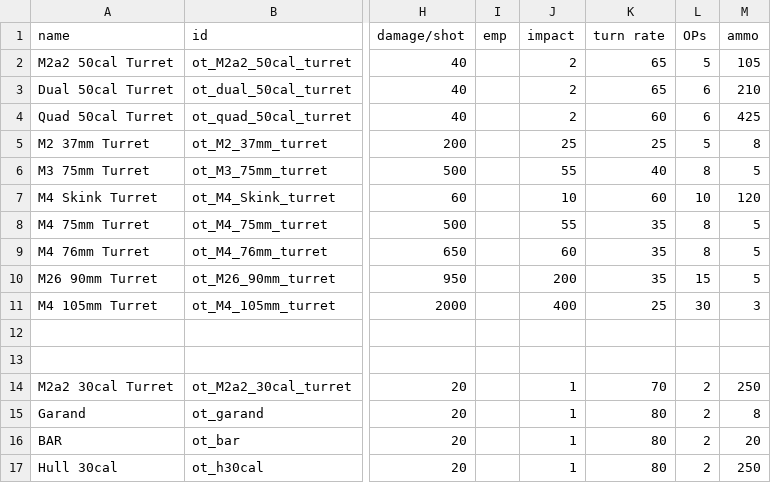
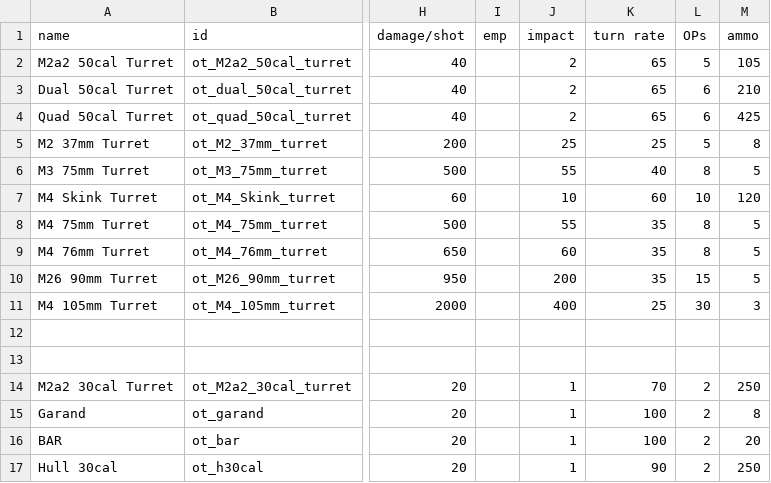
Before and after one commit to OfflcerSam/TankSector, a CSV file: data/weapons/weapon_data.csv, drawn as a sheet; only a part is shown, gaps mark what is left out; the diff names each change by its address in the sheet, - before the commit and + after, or states it on an @@ line.

Commit message:
turnratetest

```diff
--- a/data/weapons/weapon_data.csv
+++ b/data/weapons/weapon_data.csv
-K4 (turn rate): 60
+K4 (turn rate): 65
-K15:K16 (turn rate): 80
+K15:K16 (turn rate): 100
-K17 (turn rate): 80
+K17 (turn rate): 90
```
